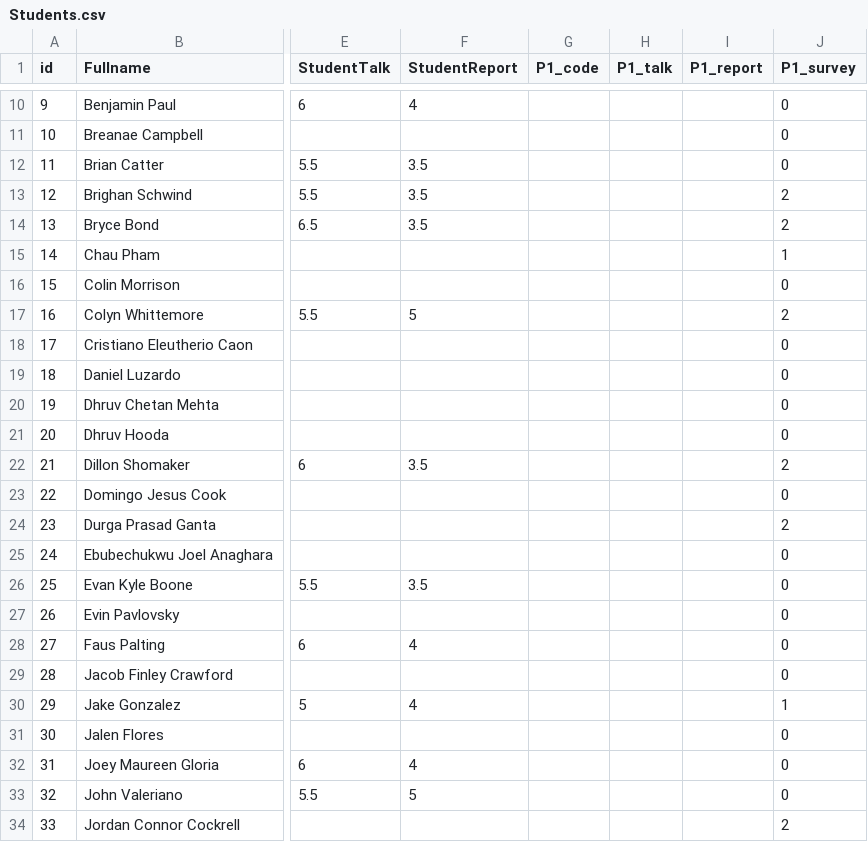
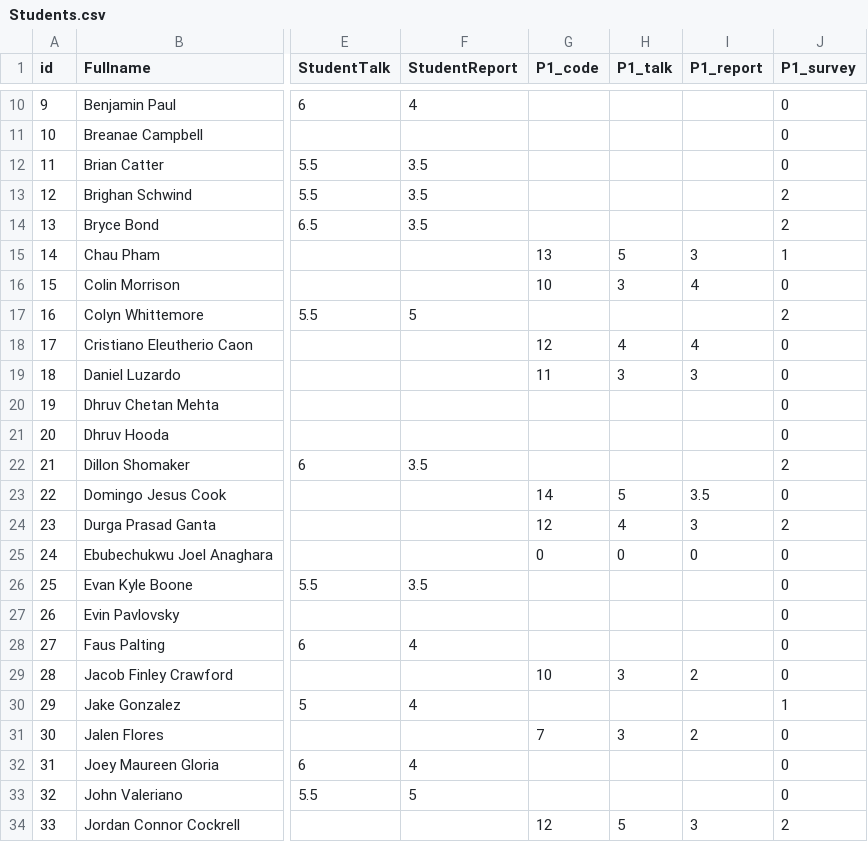
Before and after one commit to iDataVisualizationLab/CS5331-VirtualReality-Fall2020, a CSV file: grade/data/Students.csv, drawn as a sheet; only a part is shown, gaps mark what is left out; the diff covers the shown part only; the diff names each change by its address in the sheet, - before the commit and + after, or states it on an @@ line.

Commit message:
Update Students.csv

```diff
--- a/grade/data/Students.csv
+++ b/grade/data/Students.csv
-G15 (P1_code): (empty)
+G15 (P1_code): 13
-H15 (P1_talk): (empty)
+H15 (P1_talk): 5
-I15 (P1_report): (empty)
+I15 (P1_report): 3
-G16 (P1_code): (empty)
+G16 (P1_code): 10
-H16 (P1_talk): (empty)
+H16 (P1_talk): 3
-I16 (P1_report): (empty)
+I16 (P1_report): 4
-G18 (P1_code): (empty)
+G18 (P1_code): 12
-H18 (P1_talk): (empty)
+H18 (P1_talk): 4
-I18 (P1_report): (empty)
+I18 (P1_report): 4
-G19 (P1_code): (empty)
+G19 (P1_code): 11
-H19 (P1_talk): (empty)
+H19 (P1_talk): 3
-I19 (P1_report): (empty)
+I19 (P1_report): 3
-G23 (P1_code): (empty)
+G23 (P1_code): 14
-H23 (P1_talk): (empty)
+H23 (P1_talk): 5
-I23 (P1_report): (empty)
+I23 (P1_report): 3.5
-G24 (P1_code): (empty)
+G24 (P1_code): 12
-H24 (P1_talk): (empty)
+H24 (P1_talk): 4
-I24 (P1_report): (empty)
+I24 (P1_report): 3
-G25 (P1_code): (empty)
+G25 (P1_code): 0
-H25 (P1_talk): (empty)
+H25 (P1_talk): 0
-I25 (P1_report): (empty)
+I25 (P1_report): 0
-G29 (P1_code): (empty)
+G29 (P1_code): 10
-H29 (P1_talk): (empty)
+H29 (P1_talk): 3
-I29 (P1_report): (empty)
+I29 (P1_report): 2
-G31 (P1_code): (empty)
+G31 (P1_code): 7
-H31 (P1_talk): (empty)
+H31 (P1_talk): 3
-I31 (P1_report): (empty)
+I31 (P1_report): 2
-G34 (P1_code): (empty)
+G34 (P1_code): 12
-H34 (P1_talk): (empty)
+H34 (P1_talk): 5
-I34 (P1_report): (empty)
+I34 (P1_report): 3
```
Also changed, not shown: 45 edited cells elsewhere in this file.
